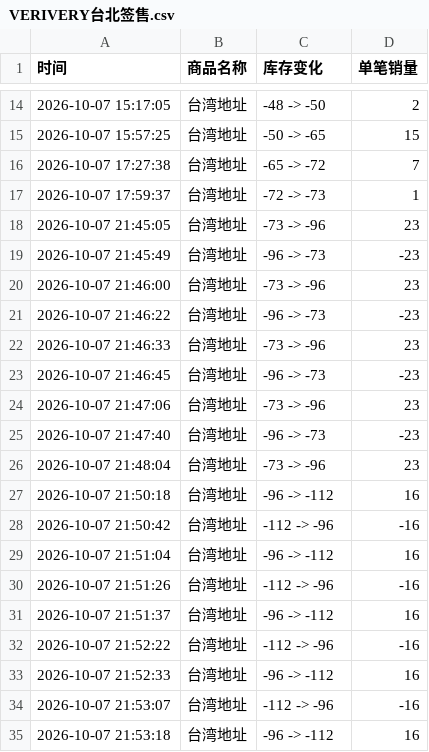
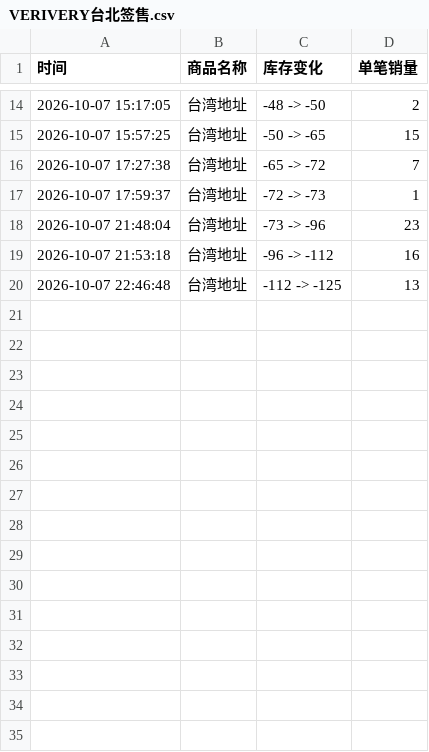
Before and after one commit to Juineii/verivery_km1007, a CSV file: VERIVERY台北签售.csv, drawn as a sheet; only a part is shown, gaps mark what is left out; removed rows and columns are numbered as before the commit, all else as after; the diff names each change by its address in the sheet, - before the commit and + after, or states it on an @@ line.

Commit message:
自动更新数据 2026-10-07 22:46:56

```diff
--- a/VERIVERY台北签售.csv
+++ b/VERIVERY台北签售.csv
-row 18: 2026-10-07 21:45:05 | 台湾地址 | -73 -> -96 | 23
-row 19: 2026-10-07 21:45:49 | 台湾地址 | -96 -> -73 | -23
-row 20: 2026-10-07 21:46:00 | 台湾地址 | -73 -> -96 | 23
-row 21: 2026-10-07 21:46:22 | 台湾地址 | -96 -> -73 | -23
-row 22: 2026-10-07 21:46:33 | 台湾地址 | -73 -> -96 | 23
-row 23: 2026-10-07 21:46:45 | 台湾地址 | -96 -> -73 | -23
-row 24: 2026-10-07 21:47:06 | 台湾地址 | -73 -> -96 | 23
-row 25: 2026-10-07 21:47:40 | 台湾地址 | -96 -> -73 | -23
-row 27: 2026-10-07 21:50:18 | 台湾地址 | -96 -> -112 | 16
-row 28: 2026-10-07 21:50:42 | 台湾地址 | -112 -> -96 | -16
-row 29: 2026-10-07 21:51:04 | 台湾地址 | -96 -> -112 | 16
-row 30: 2026-10-07 21:51:26 | 台湾地址 | -112 -> -96 | -16
-row 31: 2026-10-07 21:51:37 | 台湾地址 | -96 -> -112 | 16
-row 32: 2026-10-07 21:52:22 | 台湾地址 | -112 -> -96 | -16
-row 33: 2026-10-07 21:52:33 | 台湾地址 | -96 -> -112 | 16
-row 34: 2026-10-07 21:53:07 | 台湾地址 | -112 -> -96 | -16
+row 20: 2026-10-07 22:46:48 | 台湾地址 | -112 -> -125 | 13
```
